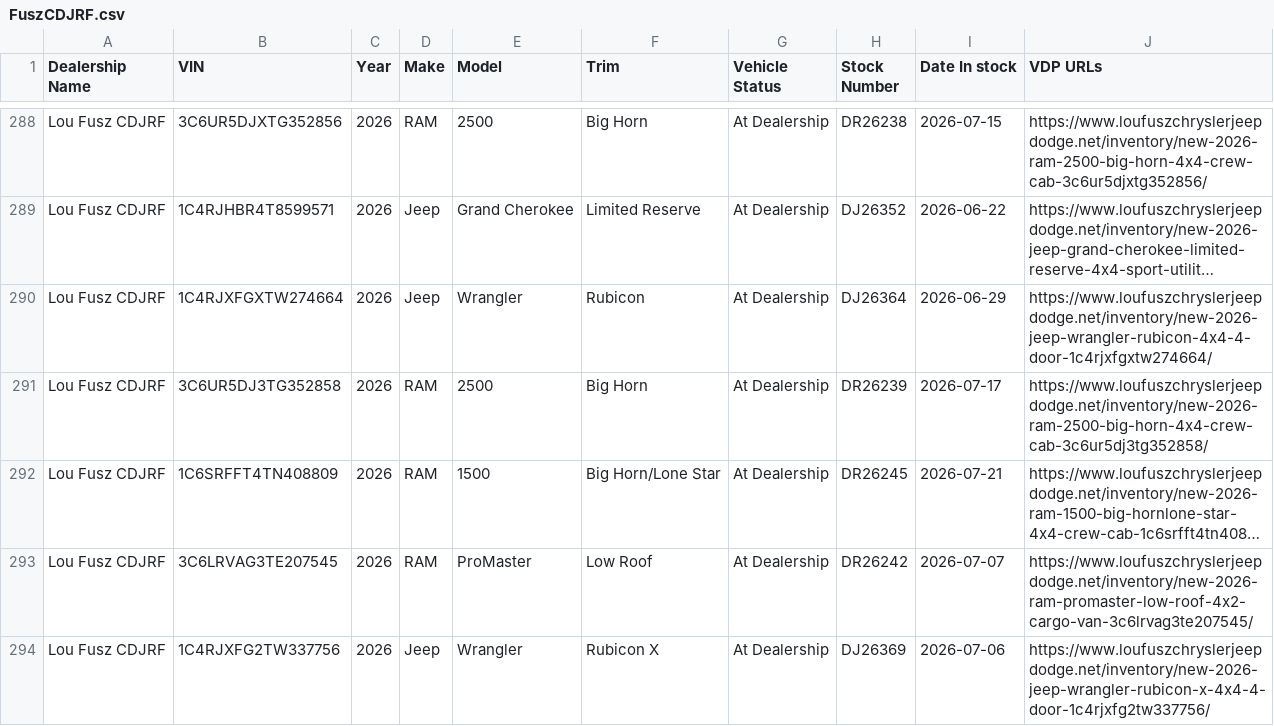
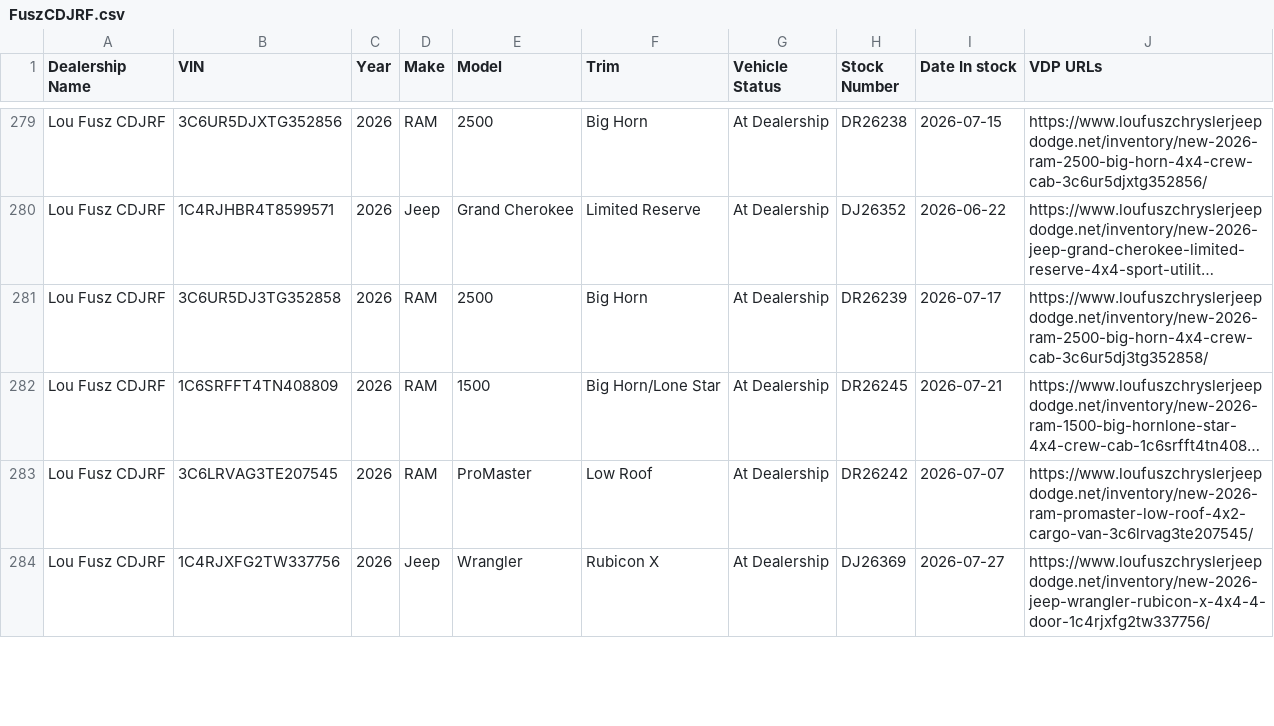
Before and after one commit to JnuruFusz/-lou-fusz-2027-model-pipeline, a CSV file: data/FuszCDJRF.csv, drawn as a sheet; only a part is shown, gaps mark what is left out; long unchanged cells end in …; removed rows and columns are numbered as before the commit, all else as after; the diff covers the shown part only; the diff names each change by its address in the sheet, - before the commit and + after, or states it on an @@ line.

```diff
--- a/data/FuszCDJRF.csv
+++ b/data/FuszCDJRF.csv
-row 290: Lou Fusz CDJRF | 1C4RJXFGXTW274664 | 2026 | Jeep | Wrangler | Rubicon | At Dealership | DJ26364 | 2026-06-29 | https://www.loufuszchryslerjeepdodge.net/inventory/new-2026-jeep-wrangler-rubicon-4x4-4-door-1c4rjxfgxtw274664/
-I284 (Date In stock): 2026-07-06
+I284 (Date In stock): 2026-07-27
```
Also changed, not shown: 2 added rows, 9 removed rows and 5 edited cells elsewhere in this file, data/FuszToyota.csv, data/KIAOhio.csv, 12 other files.
